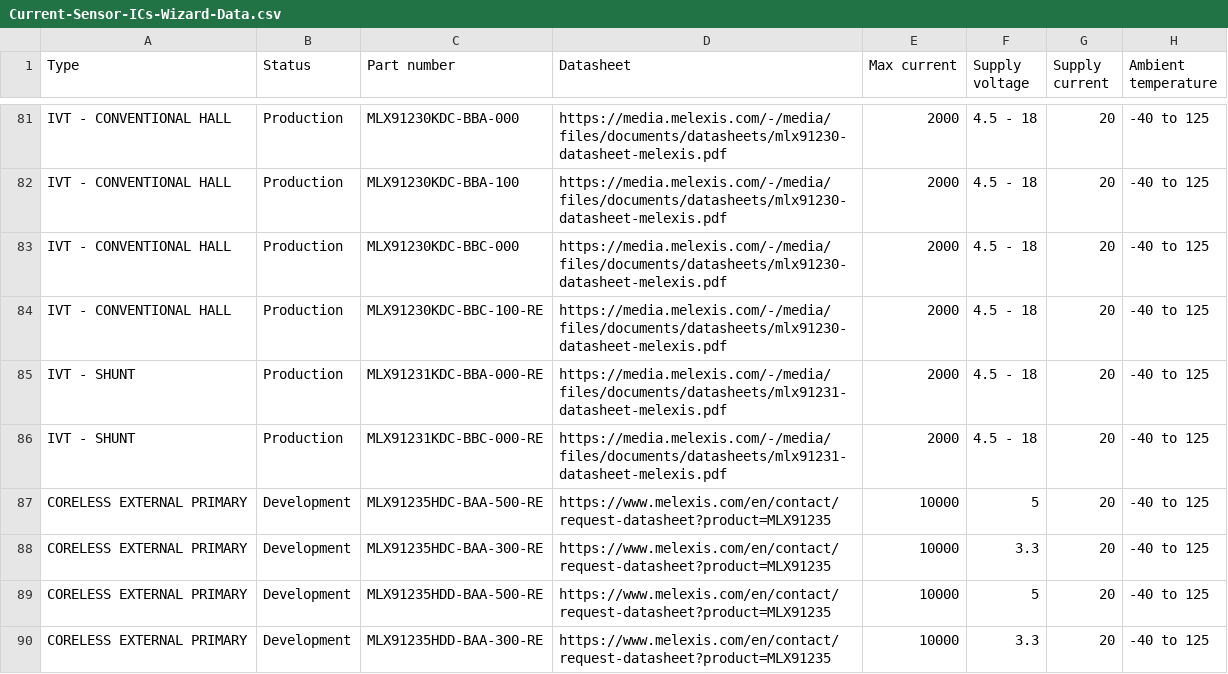
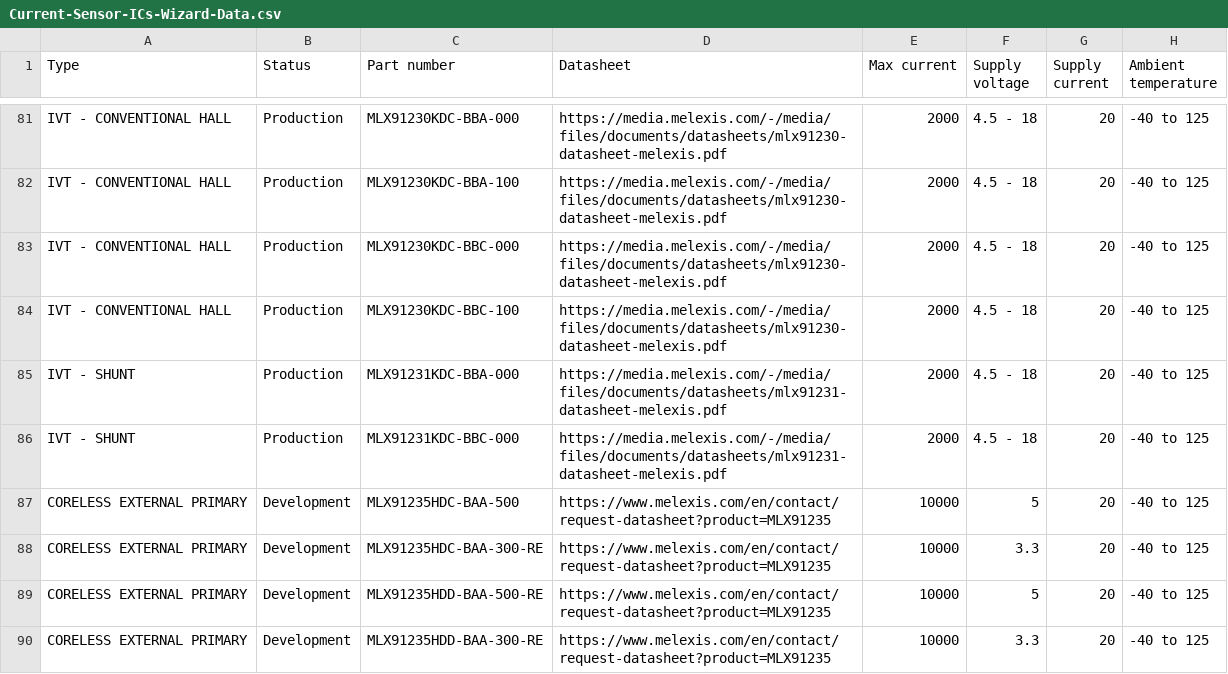
Before and after one commit to MelexisBC/Wizard--Current-Sensor-ICs-Data, a CSV file: Current-Sensor-ICs-Wizard-Data.csv, drawn as a sheet; only a part is shown, gaps mark what is left out; the diff names each change by its address in the sheet, - before the commit and + after, or states it on an @@ line.

Commit message:
Wizard - Current sensor ICs - Google sheet updated

```diff
--- a/Current-Sensor-ICs-Wizard-Data.csv
+++ b/Current-Sensor-ICs-Wizard-Data.csv
-C84 (Part number): MLX91230KDC-BBC-100-RE
+C84 (Part number): MLX91230KDC-BBC-100
-C85 (Part number): MLX91231KDC-BBA-000-RE
+C85 (Part number): MLX91231KDC-BBA-000
-C86 (Part number): MLX91231KDC-BBC-000-RE
+C86 (Part number): MLX91231KDC-BBC-000
-C87 (Part number): MLX91235HDC-BAA-500-RE
+C87 (Part number): MLX91235HDC-BAA-500
```
